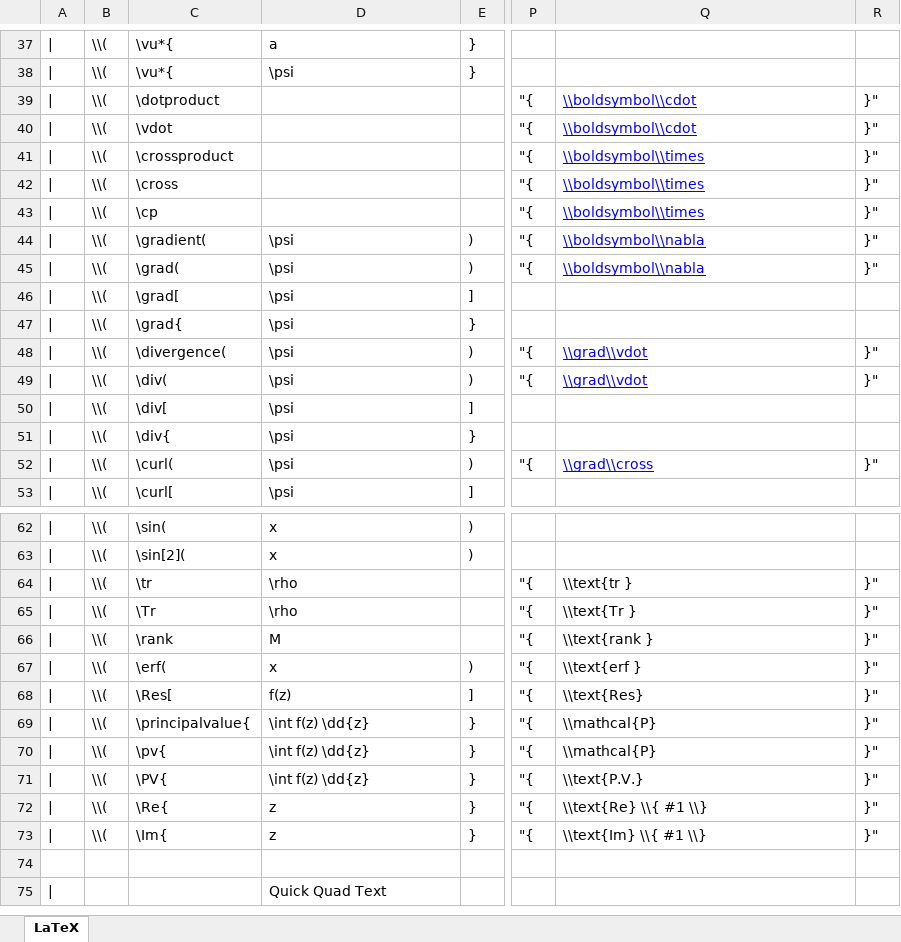
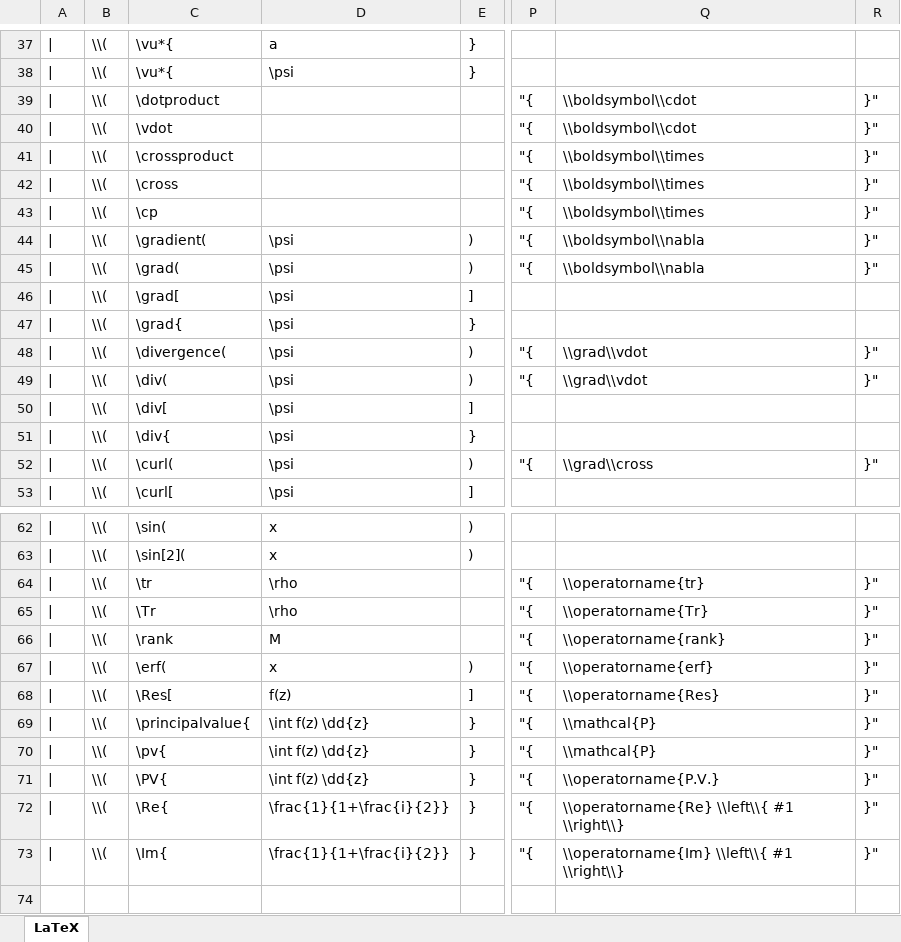
Before and after one commit to mathjax/MathJax-third-party-extensions, an Excel workbook: physics/physics.xlsx, sheet LaTeX, drawn as a sheet; only a part is shown, gaps mark what is left out; the shorter side is filled out with more unchanged rows; values as stored, in another font and other column widths than the file's, no borders; the diff covers the shown part only; the diff names each change by its address in the sheet, - before the commit and + after, or states it on an @@ line.

Commit message:
Some improvements including Automatic bracing sizes, spacing of the operators, and documentation & demos

```diff
--- a/physics/physics.xlsx (sheet LaTeX)
+++ b/physics/physics.xlsx (sheet LaTeX)
@@ Q39:Q45 underline: on → off, text colour: #0000FF → black @@
@@ Q48:Q49 underline: on → off, text colour: #0000FF → black @@
@@ Q52 underline: on → off, text colour: #0000FF → black @@
-Q64: \\text{tr }
+Q64: \\operatorname{tr}
-Q65: \\text{Tr }
+Q65: \\operatorname{Tr}
-Q66: \\text{rank }
+Q66: \\operatorname{rank}
-Q67: \\text{erf }
+Q67: \\operatorname{erf}
-Q68: \\text{Res}
+Q68: \\operatorname{Res}
-Q71: \\text{P.V.}
+Q71: \\operatorname{P.V.}
-D72:D73: z
+D72:D73: \frac{1}{1+\frac{i}{2}}
-Q72: \\text{Re} \\{ #1 \\}
+Q72: \\operatorname{Re} \\left\\{ #1 \\right\\}
-Q73: \\text{Im} \\{ #1 \\}
+Q73: \\operatorname{Im} \\left\\{ #1 \\right\\}
```
Also changed, not shown: 75 edited cells and cell formats elsewhere in this sheet, 10 other files.
